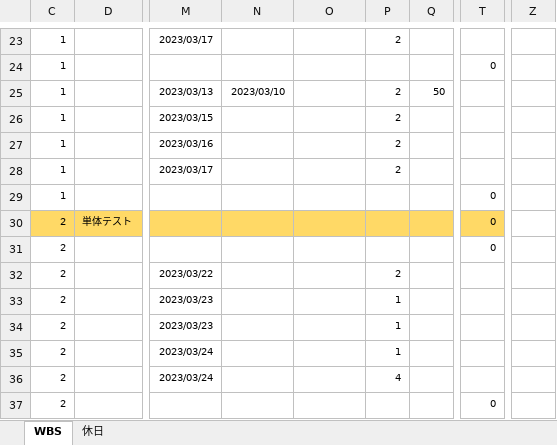
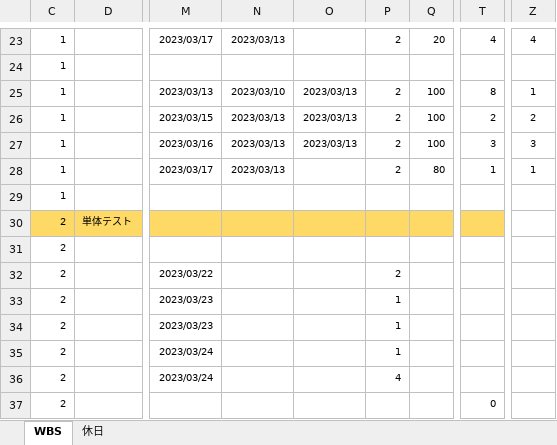
Before and after one commit to kazumatanaka0044/documents, an Excel workbook: [SLDE004]11_作業工程表_LibreOffice用.xlsx, sheet WBS, drawn as a sheet; only a part is shown, gaps mark what is left out; values as stored, in another font and other column widths than the file's, no borders; charts and pictures and conditional formats not drawn; the diff covers the shown part only; the diff names each change by its address in the sheet, - before the commit and + after, or states it on an @@ line.

```diff
--- a/[SLDE004]11_作業工程表_LibreOffice用.xlsx (sheet WBS)
+++ b/[SLDE004]11_作業工程表_LibreOffice用.xlsx (sheet WBS)
-N23: (empty)
+N23: 2023/03/13
-Q23: (empty)
+Q23: 20
-T23: (empty)
+T23: 4
-Z23: (empty)
+Z23: 4
-T24: 0
+T24: (empty)
-O25:O27: (empty)
+O25:O27: 2023/03/13
-Q25: 50
+Q25: 100
-T25: (empty)
+T25: 8
-Z25: (empty)
+Z25: 1
-N26:N28: (empty)
+N26:N28: 2023/03/13
-Q26:Q27: (empty)
+Q26:Q27: 100
-T26: (empty)
+T26: 2
-Z26: (empty)
+Z26: 2
-T27: (empty)
+T27: 3
-Z27: (empty)
+Z27: 3
-Q28: (empty)
+Q28: 80
-T28: (empty)
+T28: 1
-Z28: (empty)
+Z28: 1
-T29:T31: 0
+T29:T31: (empty)
```
Also changed, not shown: 33 edited cells elsewhere in this sheet, formulas that keep their value.
